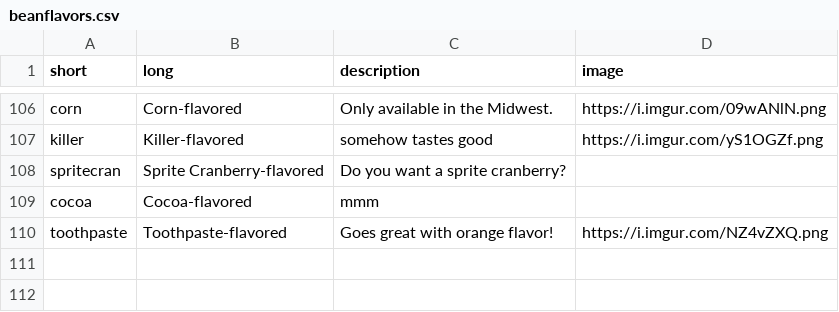
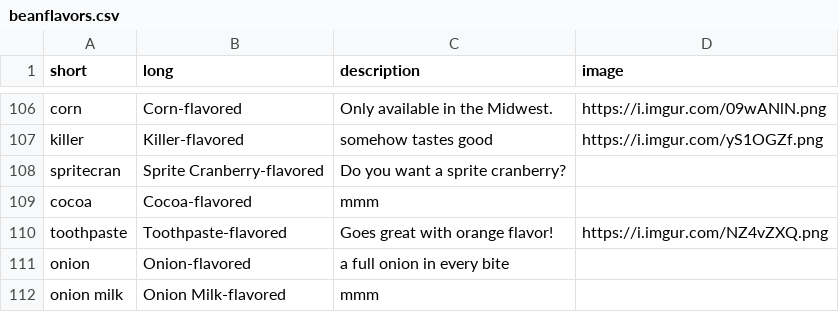
Before and after one commit to MrFastZombie/BeanBotJS, a CSV file: data/beanflavors.csv, drawn as a sheet; only a part is shown, gaps mark what is left out.

```diff
--- a/data/beanflavors.csv
+++ b/data/beanflavors.csv
@@ -110 +110,3 @@ cocoa,Cocoa-flavored,mmm,
 toothpaste,Toothpaste-flavored,Goes great with orange flavor!,https://i.imgur.com/NZ4vZXQ.png
+onion,Onion-flavored,a full onion in every bite,
+onion milk,Onion Milk-flavored,mmm,
```
